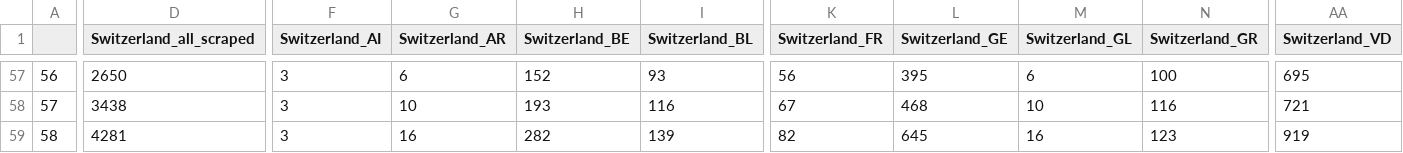
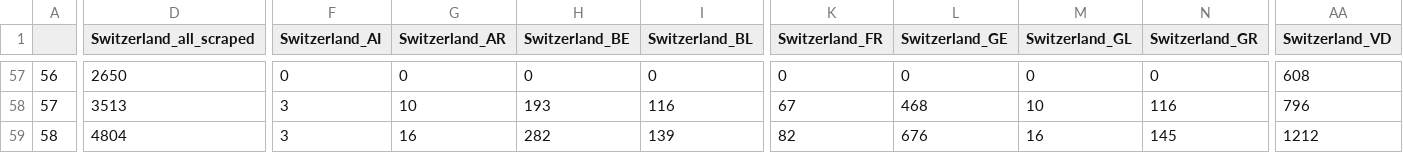
Before and after one commit to Taopi/COVID-19-spread-prediction, a CSV file: covid19_cases_switzerland.csv, drawn as a sheet; only a part is shown, gaps mark what is left out; the diff covers the shown part only; the diff names each change by its address in the sheet, - before the commit and + after, or states it on an @@ line.

```diff
--- a/covid19_cases_switzerland.csv
+++ b/covid19_cases_switzerland.csv
-F57 (Switzerland_AI): 3
+F57 (Switzerland_AI): 0
-G57 (Switzerland_AR): 6
+G57 (Switzerland_AR): 0
-H57 (Switzerland_BE): 152
+H57 (Switzerland_BE): 0
-I57 (Switzerland_BL): 93
+I57 (Switzerland_BL): 0
-K57 (Switzerland_FR): 56
+K57 (Switzerland_FR): 0
-L57 (Switzerland_GE): 395
+L57 (Switzerland_GE): 0
-M57 (Switzerland_GL): 6
+M57 (Switzerland_GL): 0
-N57 (Switzerland_GR): 100
+N57 (Switzerland_GR): 0
-AA57 (Switzerland_VD): 695
+AA57 (Switzerland_VD): 608
-D58 (Switzerland_all_scraped): 3438
+D58 (Switzerland_all_scraped): 3513
-AA58 (Switzerland_VD): 721
+AA58 (Switzerland_VD): 796
-D59 (Switzerland_all_scraped): 4281
+D59 (Switzerland_all_scraped): 4804
-L59 (Switzerland_GE): 645
+L59 (Switzerland_GE): 676
-N59 (Switzerland_GR): 123
+N59 (Switzerland_GR): 145
-AA59 (Switzerland_VD): 919
+AA59 (Switzerland_VD): 1212
```
Also changed, not shown: 73 edited cells elsewhere in this file, covid19_cases.csv, covid19_cases_predicted.csv, 2 other files.
